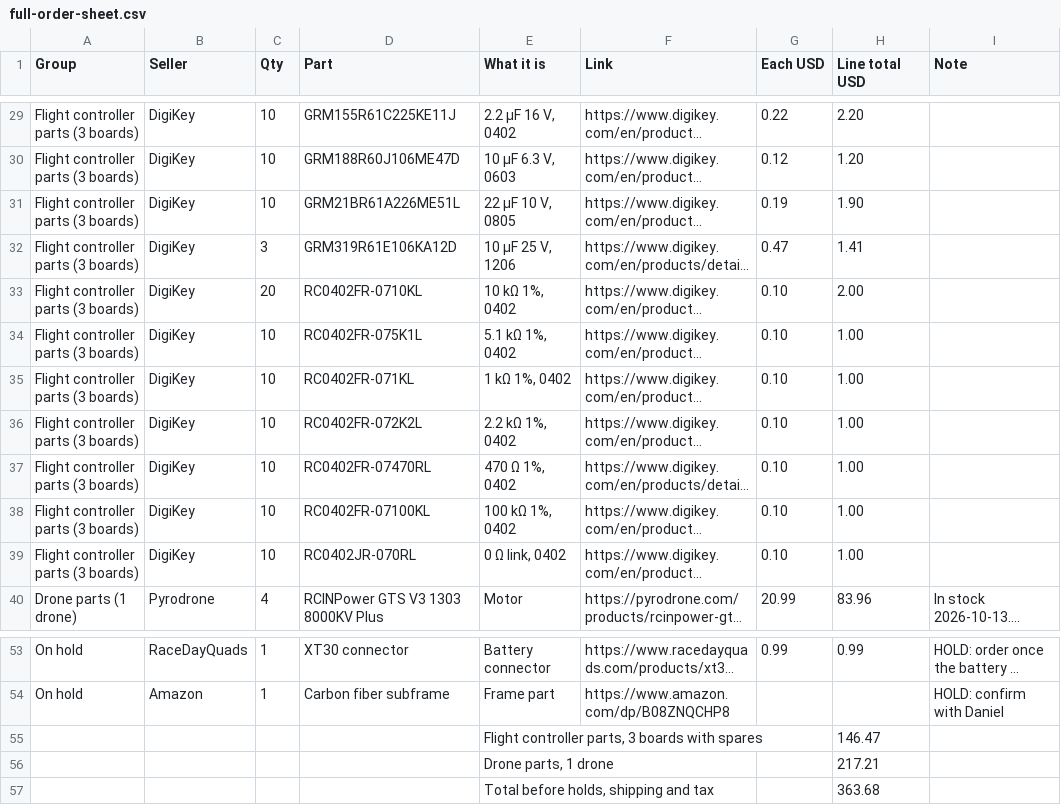
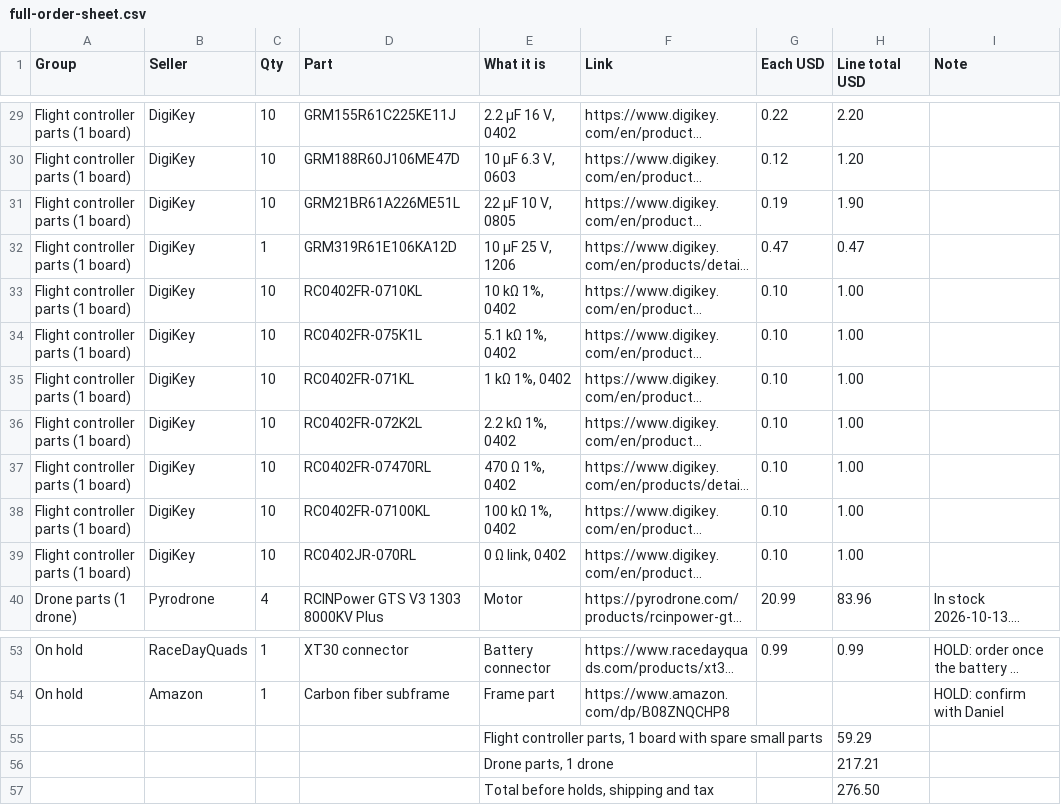
Before and after one commit to pranavs41/tar-team1-hardware, a CSV file: docs/full-order-sheet.csv, drawn as a sheet; only a part is shown, gaps mark what is left out; long unchanged cells end in …; removed rows and columns are numbered as before the commit, all else as after; the diff covers the shown part only; the diff names each change by its address in the sheet, - before the commit and + after, or states it on an @@ line.

```diff
--- a/docs/full-order-sheet.csv
+++ b/docs/full-order-sheet.csv
-A29:A39 (Group): Flight controller parts (3 boards)
+A29:A39 (Group): Flight controller parts (1 board)
-C32 (Qty): 3
+C32 (Qty): 1
-H32 (Line total USD): 1.41
+H32 (Line total USD): 0.47
-C33 (Qty): 20
+C33 (Qty): 10
-H33 (Line total USD): 2.00
+H33 (Line total USD): 1.00
-row 55:  |  |  |  | Flight controller parts, 3 boards with spares |  |  | 146.47
+row 55:  |  |  |  | Flight controller parts, 1 board with spare small parts |  |  | 59.29
-H57 (Line total USD): 363.68
+H57 (Line total USD): 276.50
```
Also changed, not shown: 77 edited cells elsewhere in this file, 1 other file.
